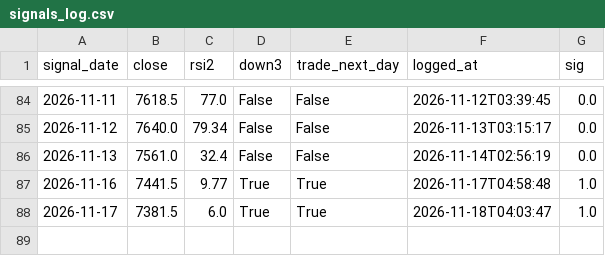
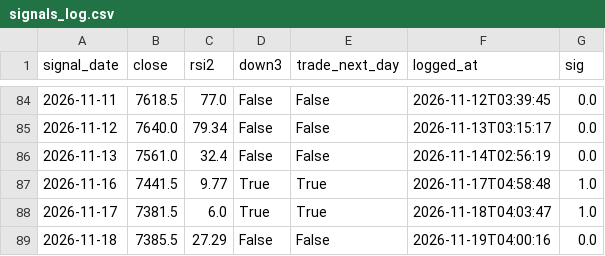
Before and after one commit to akhamlin008-jpg/es-meanrev-, a CSV file: signals_log.csv, drawn as a sheet; only a part is shown, gaps mark what is left out.

```diff
--- a/signals_log.csv
+++ b/signals_log.csv
@@ -88 +88,2 @@ signal_date,close,rsi2,down3,trade_next_day,logged_at,sig
 2026-11-17,7381.5,6.0,True,True,2026-11-18T04:03:47,1.0
+2026-11-18,7385.5,27.29,False,False,2026-11-19T04:00:16,0.0
```
Also changed, not shown: 2 other files.
